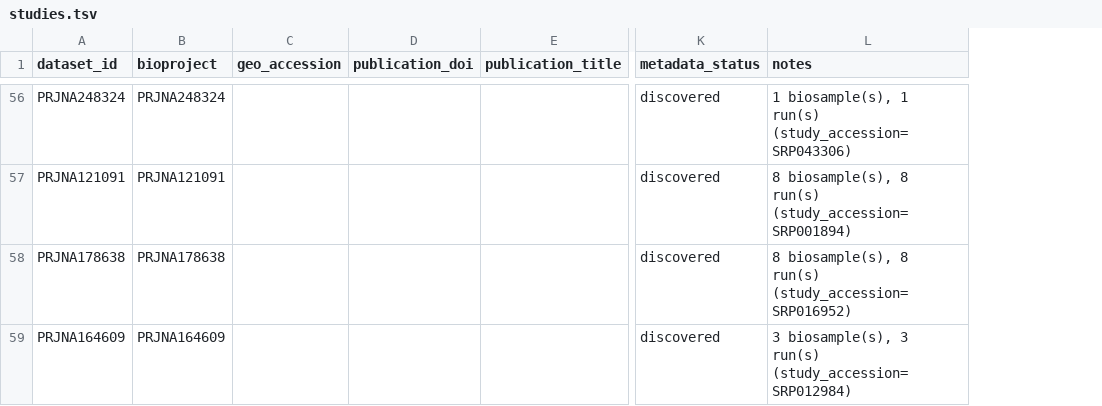
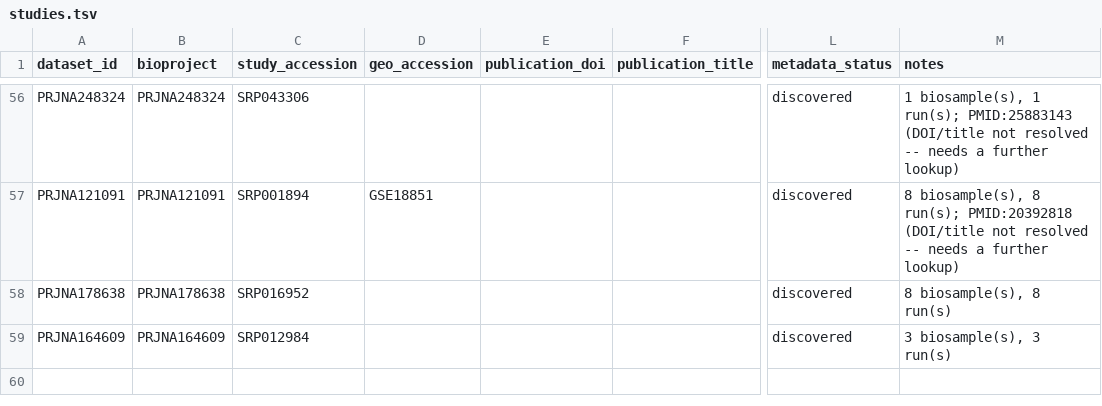
Before and after one commit to BatistaB/KOEXA, a TSV file: reports/discovery/studies.tsv, drawn as a sheet; only a part is shown, gaps mark what is left out; addresses are those after the commit; the diff covers the shown part only; the diff names each change by its address in the sheet, - before the commit and + after, or states it on an @@ line.

```diff
--- a/reports/discovery/studies.tsv
+++ b/reports/discovery/studies.tsv
+column C (study_accession), rows 56-59: SRP043306 | SRP001894 | SRP016952 | SRP012984
-M56 (notes): …biosample(s), 1 run(s) (study_accession=SRP043306)
+M56 (notes): …biosample(s), 1 run(s); PMID:25883143 (DOI/title not resolved -- needs a further lookup)
-D57 (geo_accession): (empty)
+D57 (geo_accession): GSE18851
-M57 (notes): …biosample(s), 8 run(s) (study_accession=SRP001894)
+M57 (notes): …biosample(s), 8 run(s); PMID:20392818 (DOI/title not resolved -- needs a further lookup)
-M58 (notes): 8 biosample(s), 8 run(s) (study_accession=SRP016952)
+M58 (notes): 8 biosample(s), 8 run(s)
-M59 (notes): 3 biosample(s), 3 run(s) (study_accession=SRP012984)
+M59 (notes): 3 biosample(s), 3 run(s)
```
Also changed, not shown: 56 edited cells elsewhere in this file, 15 other files.
